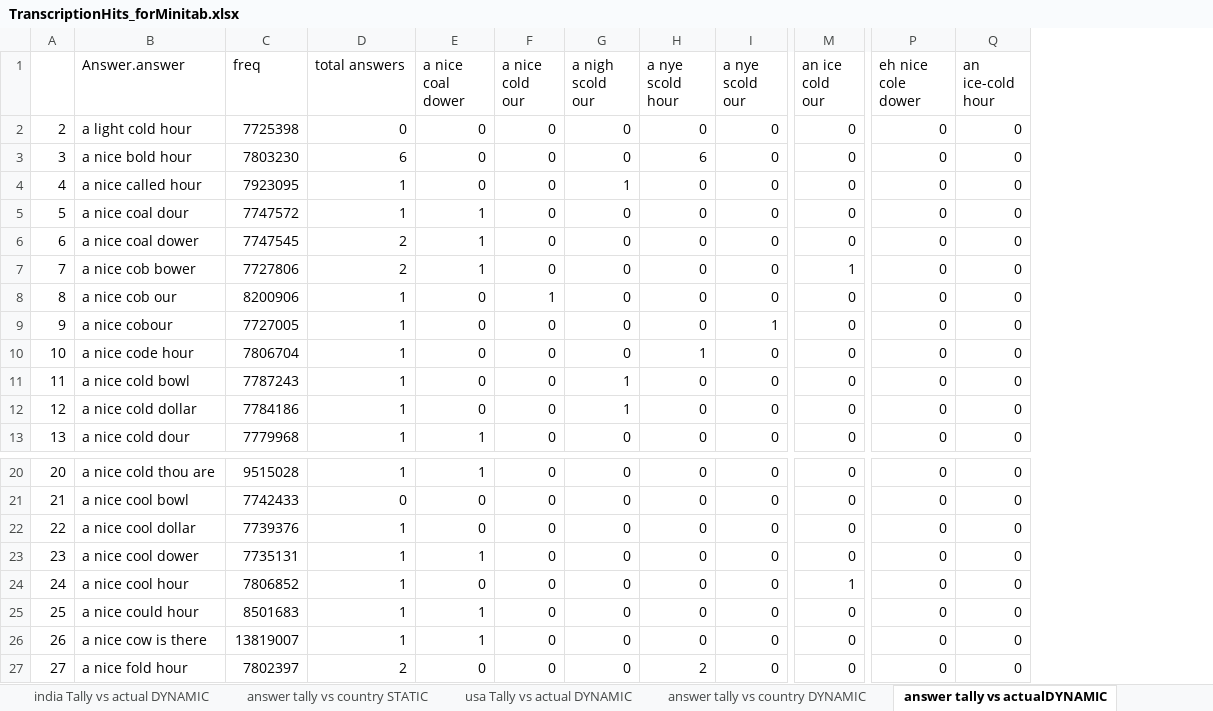
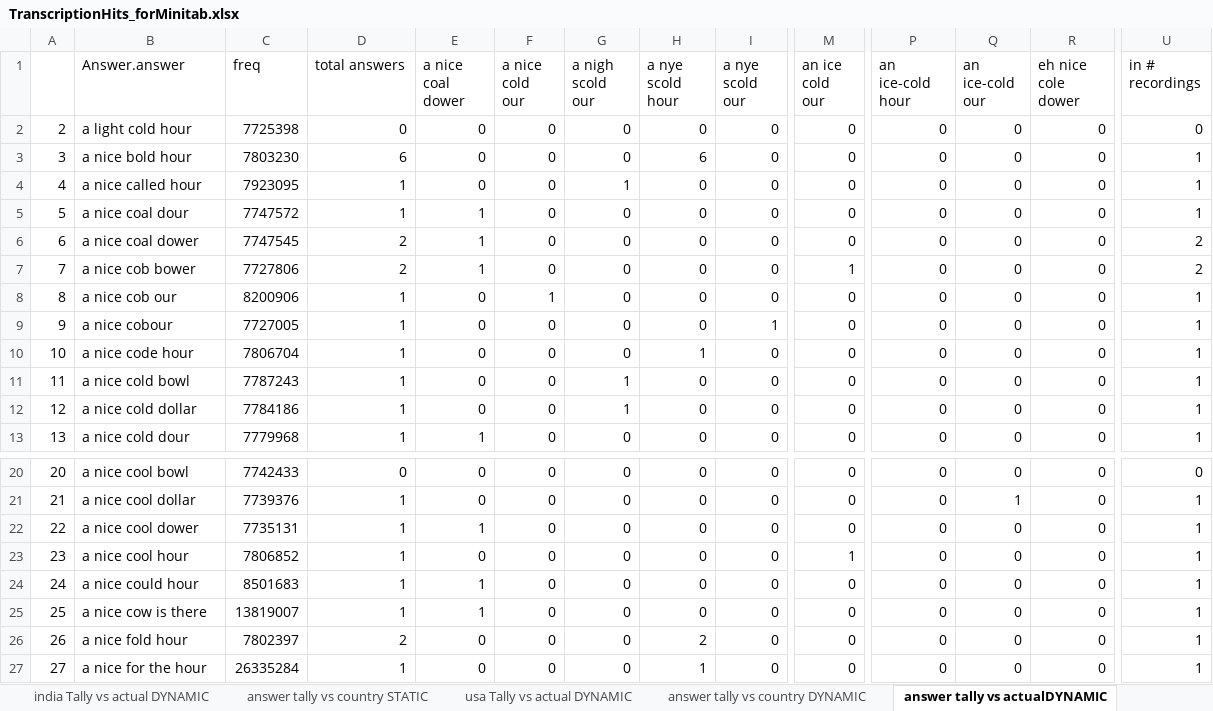
Before and after one commit to jenee/Thesis, an Excel workbook: MechanicalTurkStuff/TranscriptionHits_forMinitab.xlsx, sheet answer tally vs actualDYNAMIC, drawn as a sheet; only a part is shown, gaps mark what is left out; values as stored, in another font and other column widths than the file's, no borders; conditional formats not drawn; the diff covers the shown part only; the diff names each change by its address in the sheet, - before the commit and + after, or states it on an @@ line.

Commit message:
Hit a block on charting transcriptions per recording
I'll try again later.

I'm really beginning to think that bubble charts are my best friends.

Even if everyone else hates them

Because I want to show the following data in my chart:

Each chart is for a recording.
Each recording has a bunch of transcriptions.

For each transcription, I want to show:
(1) Expected Freq Metric
(2) observed tally

So...bubbles.

But now--SLEEP! :D

```diff
--- a/MechanicalTurkStuff/TranscriptionHits_forMinitab.xlsx (sheet answer tally vs actualDYNAMIC)
+++ b/MechanicalTurkStuff/TranscriptionHits_forMinitab.xlsx (sheet answer tally vs actualDYNAMIC)
+column R (eh nice cole dower), rows 2-13: all 0; rows 20-27: all 0
+column U (in # recordings), rows 2-13: 0 | 1 | 1 | 1 | 2 | 2 | 1 | 1 | 1 | 1 | 1 | 1; rows 20-27: 0 | 1 | 1 | 1 | 1 | 1 | 1 | 1
-P1: eh nice cole dower
+P1: an ice-cold hour
-Q1: an ice-cold hour
+Q1: an ice-cold our
-B20 (Answer.answer): a nice cold thou are
+B20 (Answer.answer): a nice cool bowl
-C20 (freq): 9515028
+C20 (freq): 7742433
-D20 (total answers): 1
+D20 (total answers): 0
-E20 (a nice coal dower): 1
+E20 (a nice coal dower): 0
-B21 (Answer.answer): a nice cool bowl
+B21 (Answer.answer): a nice cool dollar
-C21 (freq): 7742433
+C21 (freq): 7739376
-D21 (total answers): 0
+D21 (total answers): 1
-Q21 (an ice-cold our): 0
+Q21 (an ice-cold our): 1
-B22 (Answer.answer): a nice cool dollar
+B22 (Answer.answer): a nice cool dower
-C22 (freq): 7739376
+C22 (freq): 7735131
-E22 (a nice coal dower): 0
+E22 (a nice coal dower): 1
-B23 (Answer.answer): a nice cool dower
+B23 (Answer.answer): a nice cool hour
-C23 (freq): 7735131
+C23 (freq): 7806852
-E23 (a nice coal dower): 1
+E23 (a nice coal dower): 0
-M23 (an ice cold our): 0
+M23 (an ice cold our): 1
-B24 (Answer.answer): a nice cool hour
+B24 (Answer.answer): a nice could hour
-C24 (freq): 7806852
+C24 (freq): 8501683
-E24 (a nice coal dower): 0
+E24 (a nice coal dower): 1
-M24 (an ice cold our): 1
+M24 (an ice cold our): 0
-B25 (Answer.answer): a nice could hour
+B25 (Answer.answer): a nice cow is there
-C25 (freq): 8501683
+C25 (freq): 13819007
-B26 (Answer.answer): a nice cow is there
+B26 (Answer.answer): a nice fold hour
-C26 (freq): 13819007
+C26 (freq): 7802397
-D26 (total answers): 1
+D26 (total answers): 2
-E26 (a nice coal dower): 1
+E26 (a nice coal dower): 0
-H26 (a nye scold hour): 0
+H26 (a nye scold hour): 2
-B27 (Answer.answer): a nice fold hour
+B27 (Answer.answer): a nice for the hour
-C27 (freq): 7802397
+C27 (freq): 26335284
-D27 (total answers): 2
+D27 (total answers): 1
-H27 (a nye scold hour): 2
+H27 (a nye scold hour): 1
```
Also changed, not shown: 749 edited cells elsewhere in this sheet, sheet answer tally vs country DYNAMIC, sheet Batch_813445_batch_results.csv, sheet Transcrip Count Per Recording, other sheet tabs, formulas that keep their value, charts or pictures, 9 other files.
